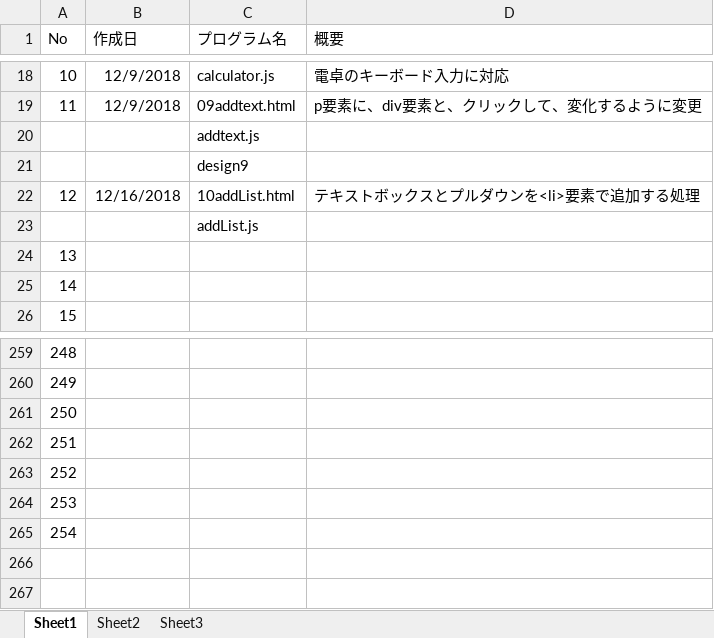
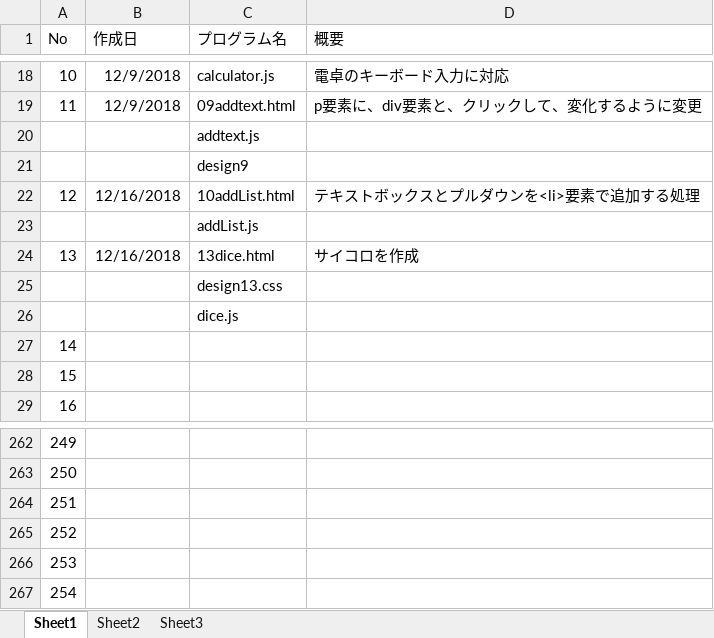
Before and after one commit to marutaka99/MyJavasrcipt, an Excel workbook: プログラム作成履歴.xlsx, sheet Sheet1, drawn as a sheet; only a part is shown, gaps mark what is left out; values as stored, in another font and other column widths than the file's, no borders; removed rows and columns are numbered as before the commit, all else as after; the diff names each change by its address in the sheet, - before the commit and + after, or states it on an @@ line.

Commit message:
13 サイコロを作成

```diff
--- a/プログラム作成履歴.xlsx (sheet Sheet1)
+++ b/プログラム作成履歴.xlsx (sheet Sheet1)
+row 24: 13 | 12/16/2018 | 13dice.html | サイコロを作成
+row 25:  |  | design13.css
+row 26:  |  | dice.js
@@ column A (No) renumbered between rows 27 and 267 @@
-row 265: 254
```
Also changed, not shown: 3 other files.
